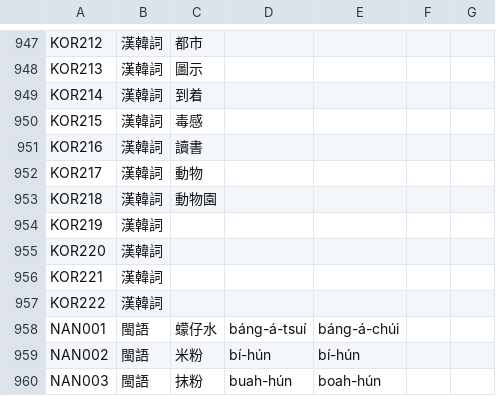
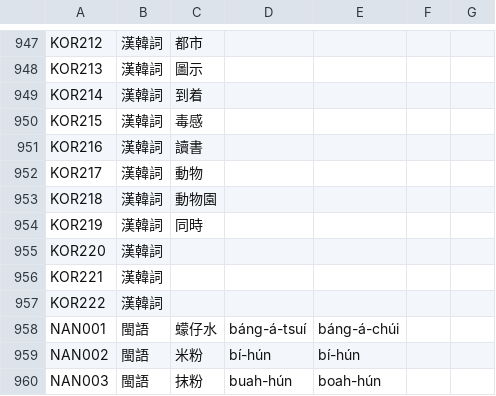
Before and after one commit to haiangdict/HLDPwn, a CSV file: data/HLD-Etymology.csv, drawn as a sheet; only a part is shown, gaps mark what is left out.

```diff
--- a/data/HLD-Etymology.csv
+++ b/data/HLD-Etymology.csv
@@ -953,3 +953,3 @@ KOR217,漢韓詞,動物,,,,
 KOR218,漢韓詞,動物園,,,,
-KOR219,漢韓詞,,,,,
+KOR219,漢韓詞,同時,,,,
 KOR220,漢韓詞,,,,,
```
